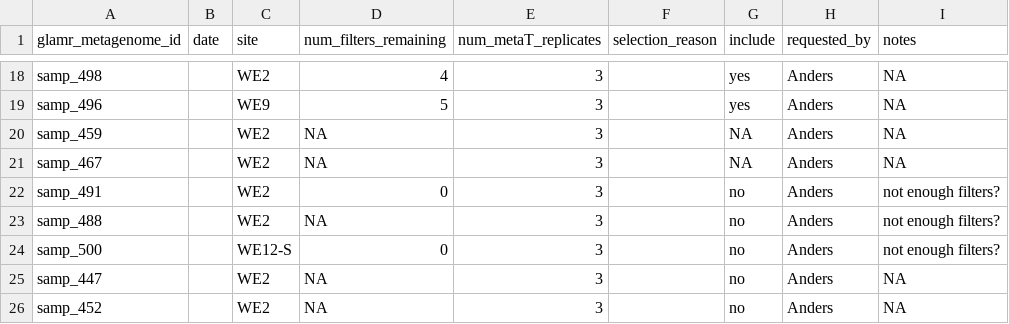
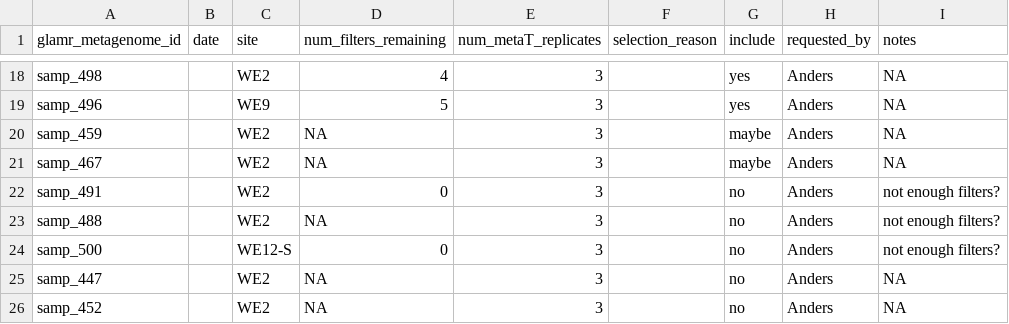
Before and after one commit to akiledal/jgi_csp_metaT_sample_selection, a TSV file: requested_samples.tsv, drawn as a sheet; only a part is shown, gaps mark what is left out.

```diff
--- a/requested_samples.tsv
+++ b/requested_samples.tsv
@@ -19,4 +19,4 @@ samp_498		WE2	4	3		yes	Anders	NA
 samp_496		WE9	5	3		yes	Anders	NA
-samp_459		WE2	NA	3		NA	Anders	NA
-samp_467		WE2	NA	3		NA	Anders	NA
+samp_459		WE2	NA	3		maybe	Anders	NA
+samp_467		WE2	NA	3		maybe	Anders	NA
 samp_491		WE2	0	3		no	Anders	not enough filters?
```
Also changed, not shown: 1 other file.
